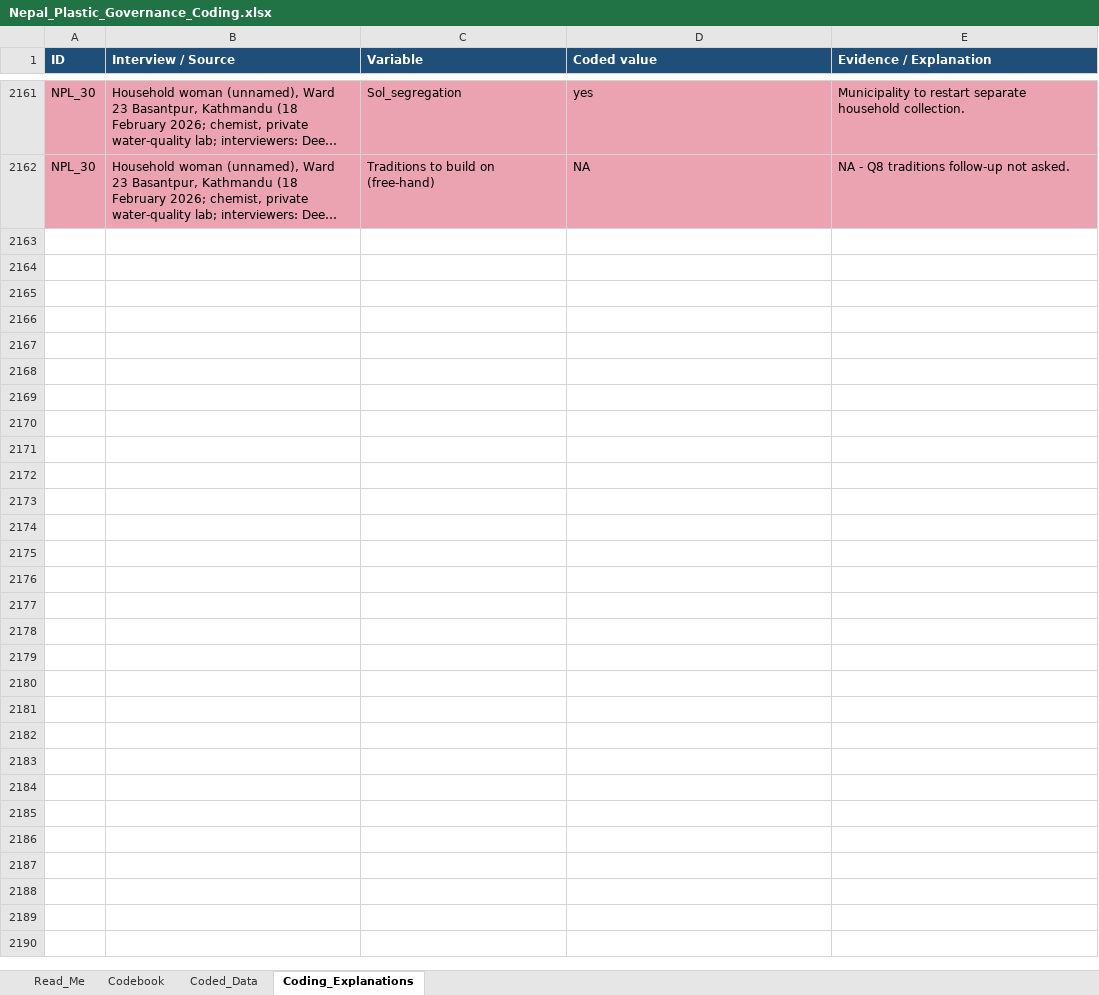
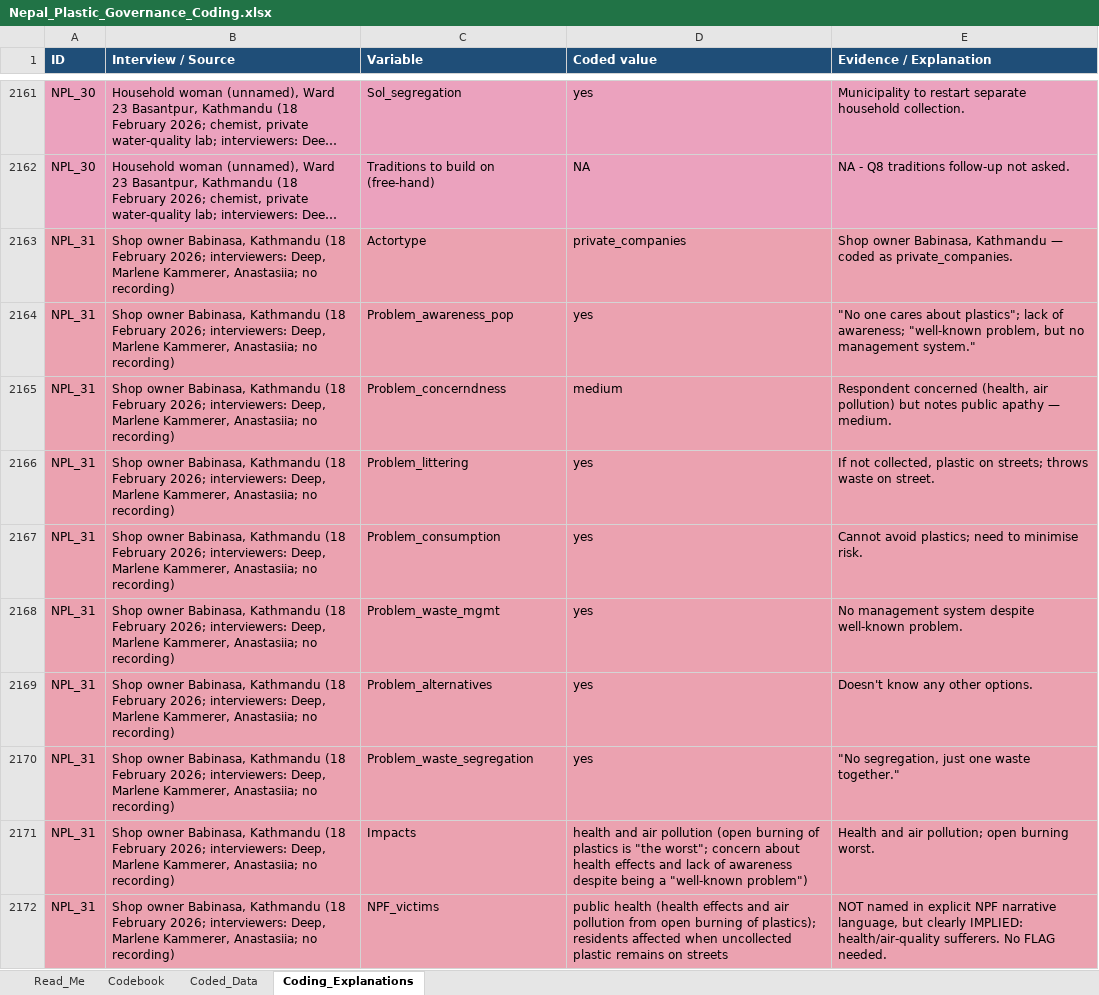
Before and after one commit to shivrain/Thinkswiss, an Excel workbook: nepal_plastic_coding/Nepal_Plastic_Governance_Coding.xlsx, sheet Coding_Explanations, drawn as a sheet; only a part is shown, gaps mark what is left out; long unchanged cells end in …; values as stored, in another font and other column widths than the file's, no borders; the diff covers the shown part only; the diff names each change by its address in the sheet, - before the commit and + after, or states it on an @@ line.

```diff
--- a/nepal_plastic_coding/Nepal_Plastic_Governance_Coding.xlsx (sheet Coding_Explanations)
+++ b/nepal_plastic_coding/Nepal_Plastic_Governance_Coding.xlsx (sheet Coding_Explanations)
+row 2163: NPL_31 | Shop owner Babinasa, Kathmandu (18 February 2026; interviewers: Deep, Marlene Kammerer, Anastasiia; no recording) | Actortype | private_companies | Shop owner Babinasa, Kathmandu — coded as private_companies.
+row 2164: NPL_31 | Shop owner Babinasa, Kathmandu (18 February 2026; interviewers: Deep, Marlene Kammerer, Anastasiia; no recording) | Problem_awareness_pop | yes | "No one cares about plastics"; lack of awareness; "well-known problem, but no management system."
+row 2165: NPL_31 | Shop owner Babinasa, Kathmandu (18 February 2026; interviewers: Deep, Marlene Kammerer, Anastasiia; no recording) | Problem_concerndness | medium | Respondent concerned (health, air pollution) but notes public apathy — medium.
+row 2166: NPL_31 | Shop owner Babinasa, Kathmandu (18 February 2026; interviewers: Deep, Marlene Kammerer, Anastasiia; no recording) | Problem_littering | yes | If not collected, plastic on streets; throws waste on street.
+row 2167: NPL_31 | Shop owner Babinasa, Kathmandu (18 February 2026; interviewers: Deep, Marlene Kammerer, Anastasiia; no recording) | Problem_consumption | yes | Cannot avoid plastics; need to minimise risk.
+row 2168: NPL_31 | Shop owner Babinasa, Kathmandu (18 February 2026; interviewers: Deep, Marlene Kammerer, Anastasiia; no recording) | Problem_waste_mgmt | yes | No management system despite well-known problem.
+row 2169: NPL_31 | Shop owner Babinasa, Kathmandu (18 February 2026; interviewers: Deep, Marlene Kammerer, Anastasiia; no recording) | Problem_alternatives | yes | Doesn't know any other options.
+row 2170: NPL_31 | Shop owner Babinasa, Kathmandu (18 February 2026; interviewers: Deep, Marlene Kammerer, Anastasiia; no recording) | Problem_waste_segregation | yes | "No segregation, just one waste together."
+row 2171: NPL_31 | Shop owner Babinasa, Kathmandu (18 February 2026; interviewers: Deep, Marlene Kammerer, Anastasiia; no recording) | Impacts | health and air pollution (open burning of plastics is "the worst"; concern about health effects and lack of awareness despite being a "well-known problem") | Health and air pollution; open burning worst.
+row 2172: NPL_31 | Shop owner Babinasa, Kathmandu (18 February 2026; interviewers: Deep, Marlene Kammerer, Anastasiia; no recording) | NPF_victims | public health (health effects and air pollution from open burning of plastics); residents affected when uncollected plastic remains on streets | NOT named in explicit NPF narrative language, but clearly IMPLIED: health/air-quality sufferers. No FLAG needed.
```
Also changed, not shown: 48 added rows elsewhere in this sheet, sheet Coded_Data, sheet Read_Me, 1 other file.
